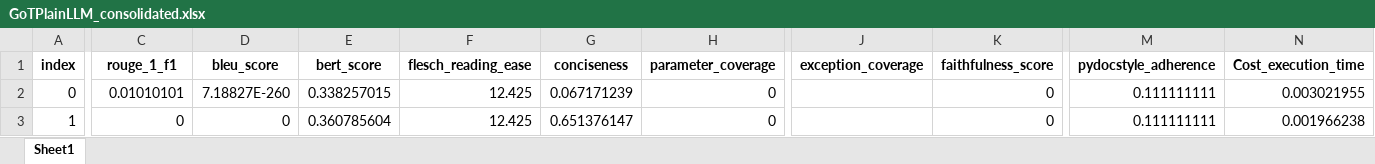
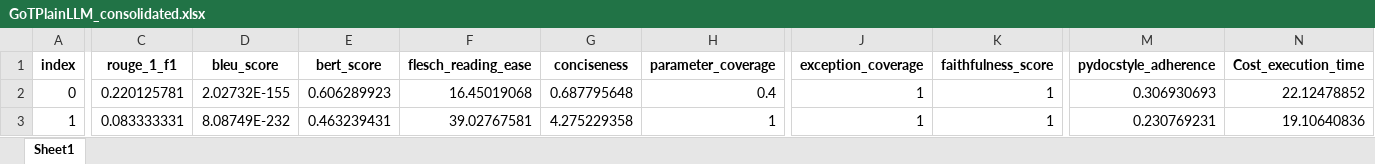
Before and after one commit to balajivenky06/RAG-Docstring, an Excel workbook: results/phi4_14b/comparison_GoTPlainLLM/GoTPlainLLM_consolidated.xlsx, sheet Sheet1, drawn as a sheet; only a part is shown, gaps mark what is left out; values as stored, in another font and other column widths than the file's, no borders; the diff covers the shown part only; the diff names each change by its address in the sheet, - before the commit and + after, or states it on an @@ line.

```diff
--- a/results/phi4_14b/comparison_GoTPlainLLM/GoTPlainLLM_consolidated.xlsx (sheet Sheet1)
+++ b/results/phi4_14b/comparison_GoTPlainLLM/GoTPlainLLM_consolidated.xlsx (sheet Sheet1)
-C2 (rouge_1_f1): 0.01010101
+C2 (rouge_1_f1): 0.220125781
-D2 (bleu_score): 7.18827E-260
+D2 (bleu_score): 2.02732E-155
-E2 (bert_score): 0.338257015
+E2 (bert_score): 0.606289923
-F2 (flesch_reading_ease): 12.425
+F2 (flesch_reading_ease): 16.45019068
-G2 (conciseness): 0.067171239
+G2 (conciseness): 0.687795648
-H2 (parameter_coverage): 0
+H2 (parameter_coverage): 0.4
-J2:J3 (exception_coverage): (empty)
+J2:J3 (exception_coverage): 1
-K2:K3 (faithfulness_score): 0
+K2:K3 (faithfulness_score): 1
-M2 (pydocstyle_adherence): 0.111111111
+M2 (pydocstyle_adherence): 0.306930693
-N2 (Cost_execution_time): 0.003021955
+N2 (Cost_execution_time): 22.12478852
-C3 (rouge_1_f1): 0
+C3 (rouge_1_f1): 0.083333331
-D3 (bleu_score): 0
+D3 (bleu_score): 8.08749E-232
-E3 (bert_score): 0.360785604
+E3 (bert_score): 0.463239431
-F3 (flesch_reading_ease): 12.425
+F3 (flesch_reading_ease): 39.02767581
-G3 (conciseness): 0.651376147
+G3 (conciseness): 4.275229358
-H3 (parameter_coverage): 0
+H3 (parameter_coverage): 1
-M3 (pydocstyle_adherence): 0.111111111
+M3 (pydocstyle_adherence): 0.230769231
-N3 (Cost_execution_time): 0.001966238
+N3 (Cost_execution_time): 19.10640836
```
Also changed, not shown: 956 edited cells elsewhere in this sheet, results/phi4_14b/comparison_GoTPlainLLM/GoTPlainLLM_costs.xlsx, results/phi4_14b/comparison_GoTPlainLLM/GoTPlainLLM_evaluated.xlsx, 10 other files.
